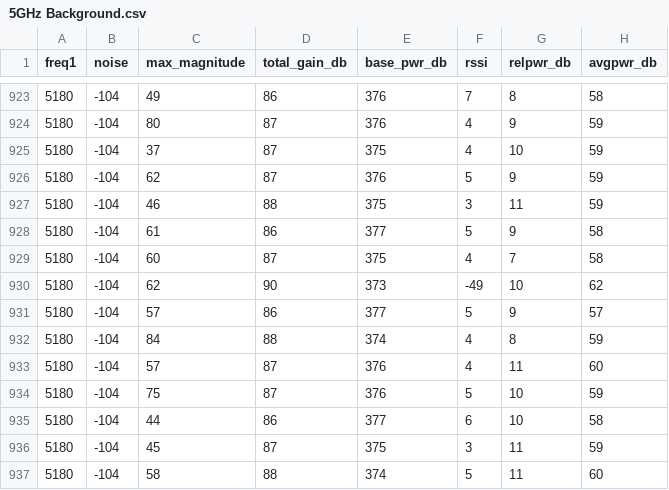
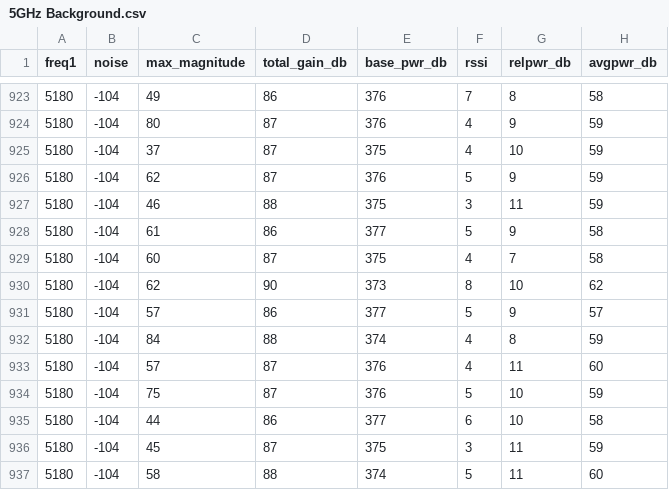
Before and after one commit to arollounifi/JammingOnIsolationForest, a CSV file: data/5GHz Background.csv, drawn as a sheet; only a part is shown, gaps mark what is left out.

Commit message:
Added the possibility to dirty-up the normal data

```diff
--- a/data/5GHz Background.csv
+++ b/data/5GHz Background.csv
@@ -929,3 +929,3 @@ freq1,noise,max_magnitude,total_gain_db,base_pwr_db,rssi,relpwr_db,avgpwr_db
 5180,-104,60,87,375,4,7,58
-5180,-104,62,90,373,-49,10,62
+5180,-104,62,90,373,8,10,62
 5180,-104,57,86,377,5,9,57
```
Also changed, not shown: 3 other files.
